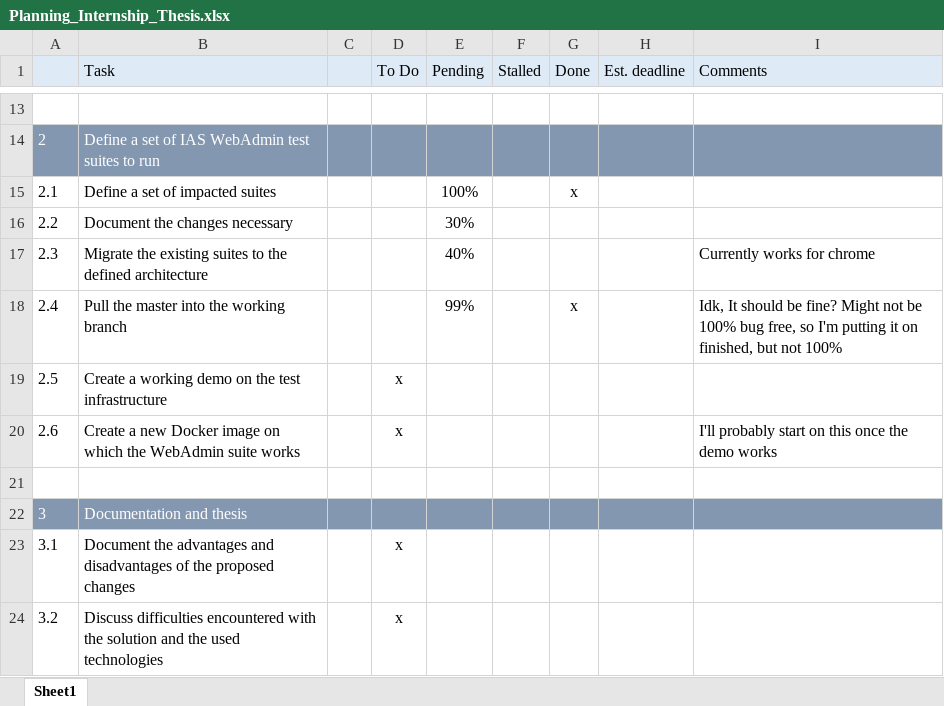
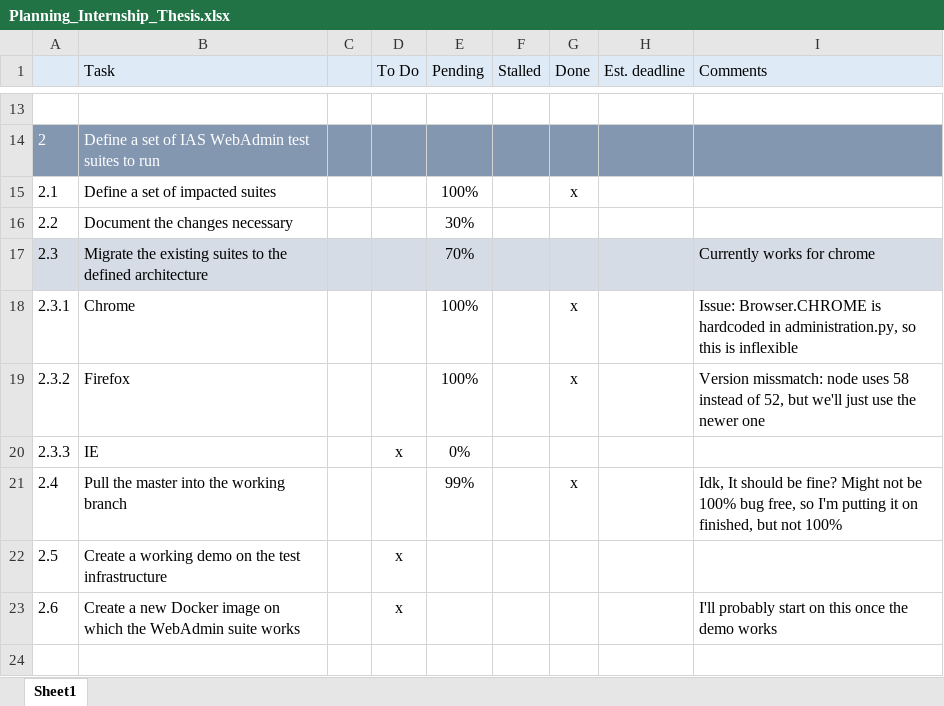
Before and after one commit to Arnonator/thesisDocs, an Excel workbook: Planning_Internship_Thesis.xlsx, sheet Sheet1, drawn as a sheet; only a part is shown, gaps mark what is left out; the shorter side is filled out with more unchanged rows; values as stored, in another font and other column widths than the file's, no borders; conditional formats not drawn; the diff names each change by its address in the sheet, - before the commit and + after, or states it on an @@ line.

```diff
--- a/Planning_Internship_Thesis.xlsx (sheet Sheet1)
+++ b/Planning_Internship_Thesis.xlsx (sheet Sheet1)
-A17:I17 fill: none
+A17:I17 fill: #D6DCE5
-E17 (Pending): 40%
+E17 (Pending): 70%
+row 18: 2.3.1 | Chrome |  |  | 100% |  | x |  | Issue: Browser.CHROME is hardcoded in administration.py, so this is inflexible
+row 19: 2.3.2 | Firefox |  |  | 100% |  | x |  | Version missmatch: node uses 58 instead of 52, but we'll just use the newer one
+row 20: 2.3.3 | IE |  | x | 0%
```
Also changed, not shown: 1 other file.
